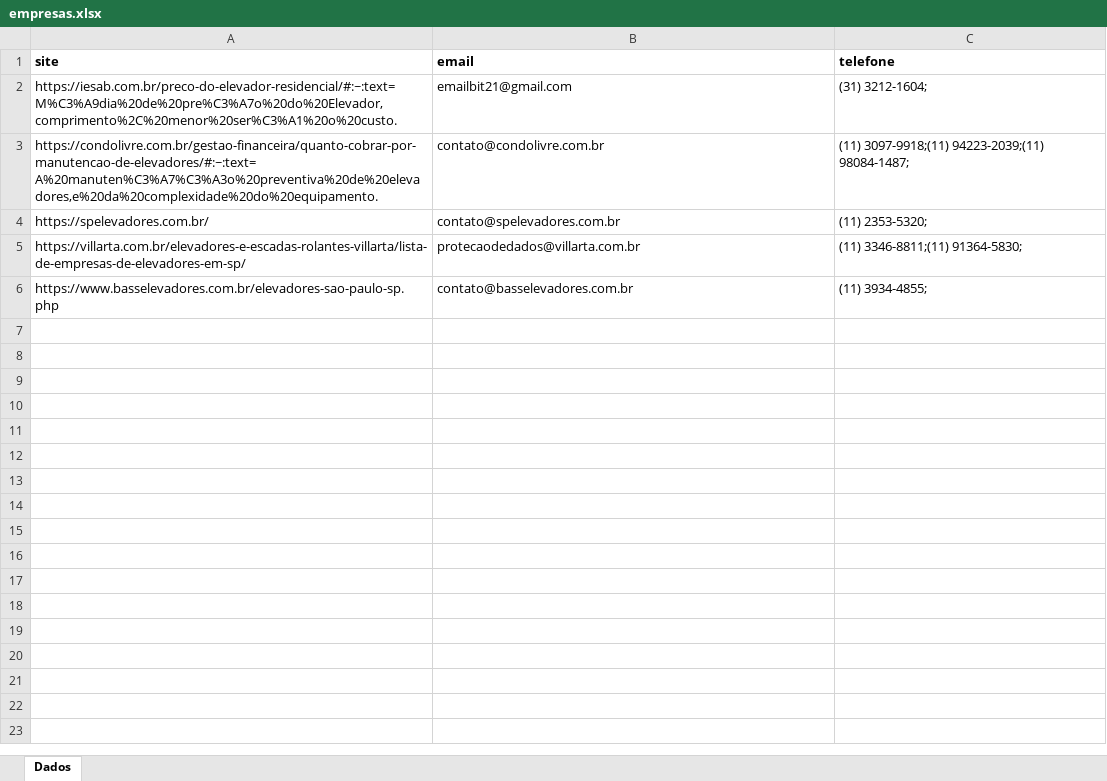
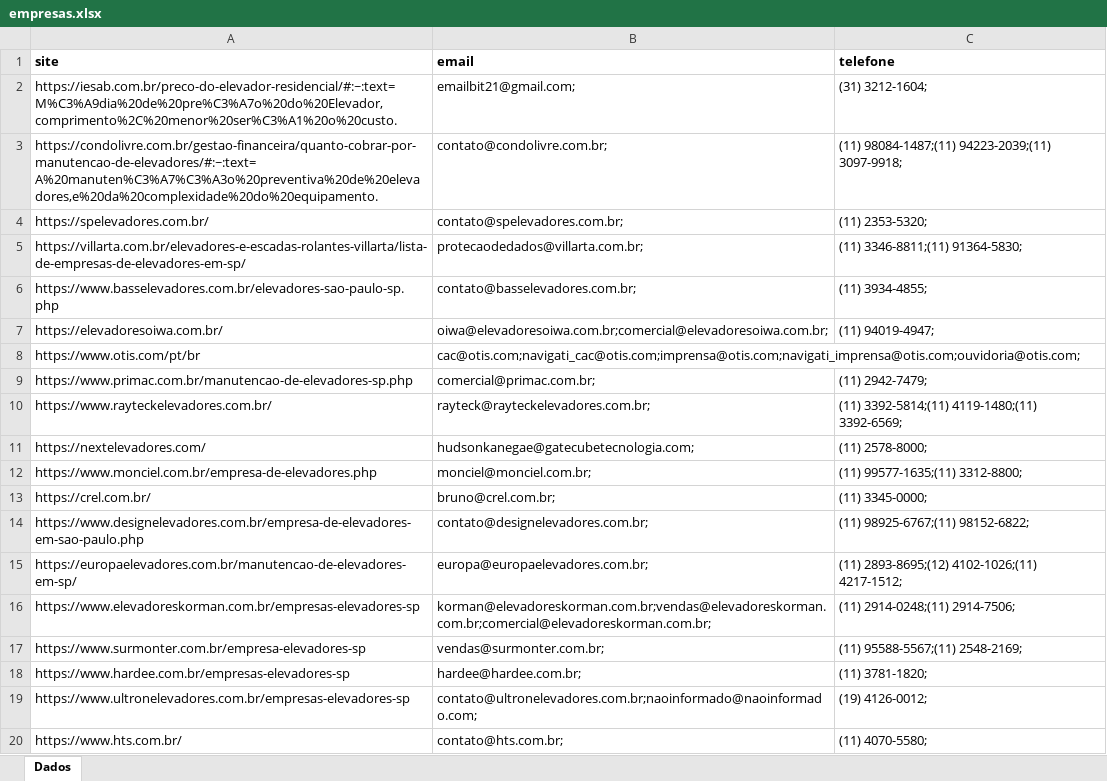
Before and after one commit to rafael-rodrigues-dsv/component-search-app, an Excel workbook: output/empresas.xlsx, sheet Dados, drawn as a sheet; only a part is shown; values as stored, in another font and other column widths than the file's, no borders; the diff covers the shown part only; the diff names each change by its address in the sheet, - before the commit and + after, or states it on an @@ line.

Commit message:
Ajustes emails

```diff
--- a/output/empresas.xlsx (sheet Dados)
+++ b/output/empresas.xlsx (sheet Dados)
-B2 (email): emailbit21@gmail.com
+B2 (email): emailbit21@gmail.com;
-B3 (email): contato@condolivre.com.br
+B3 (email): contato@condolivre.com.br;
-C3 (telefone): (11) 3097-9918;(11) 94223-2039;(11) 98084-1487;
+C3 (telefone): (11) 98084-1487;(11) 94223-2039;(11) 3097-9918;
-B4 (email): contato@spelevadores.com.br
+B4 (email): contato@spelevadores.com.br;
-B5 (email): protecaodedados@villarta.com.br
+B5 (email): protecaodedados@villarta.com.br;
-B6 (email): contato@basselevadores.com.br
+B6 (email): contato@basselevadores.com.br;
+row 7: https://elevadoresoiwa.com.br/ | oiwa@elevadoresoiwa.com.br;comercial@elevadoresoiwa.com.br; | (11) 94019-4947;
+row 8: https://www.otis.com/pt/br | cac@otis.com;navigati_cac@otis.com;imprensa@otis.com;navigati_imprensa@otis.com;ouvidoria@otis.com;
+row 9: https://www.primac.com.br/manutencao-de-elevadores-sp.php | comercial@primac.com.br; | (11) 2942-7479;
+row 10: https://www.rayteckelevadores.com.br/ | rayteck@rayteckelevadores.com.br; | (11) 3392-5814;(11) 4119-1480;(11) 3392-6569;
+row 11: https://nextelevadores.com/ | hudsonkanegae@gatecubetecnologia.com; | (11) 2578-8000;
+row 12: https://www.monciel.com.br/empresa-de-elevadores.php | monciel@monciel.com.br; | (11) 99577-1635;(11) 3312-8800;
+row 13: https://crel.com.br/ | bruno@crel.com.br; | (11) 3345-0000;
+row 14: https://www.designelevadores.com.br/empresa-de-elevadores-em-sao-paulo.php | contato@designelevadores.com.br; | (11) 98925-6767;(11) 98152-6822;
+row 15: https://europaelevadores.com.br/manutencao-de-elevadores-em-sp/ | europa@europaelevadores.com.br; | (11) 2893-8695;(12) 4102-1026;(11) 4217-1512;
+row 16: https://www.elevadoreskorman.com.br/empresas-elevadores-sp | korman@elevadoreskorman.com.br;vendas@elevadoreskorman.com.br;comercial@elevadoreskorman.com.br; | (11) 2914-0248;(11) 2914-7506;
+row 17: https://www.surmonter.com.br/empresa-elevadores-sp | vendas@surmonter.com.br; | (11) 95588-5567;(11) 2548-2169;
+row 18: https://www.hardee.com.br/empresas-elevadores-sp | hardee@hardee.com.br; | (11) 3781-1820;
+row 19: https://www.ultronelevadores.com.br/empresas-elevadores-sp | contato@ultronelevadores.com.br;naoinformado@naoinformado.com; | (19) 4126-0012;
+row 20: https://www.hts.com.br/ | contato@hts.com.br; | (11) 4070-5580;
```
Also changed, not shown: 33 added rows elsewhere in this sheet, 2 other files.
